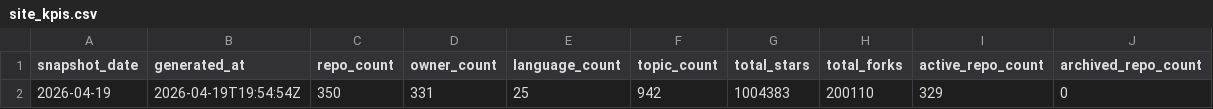
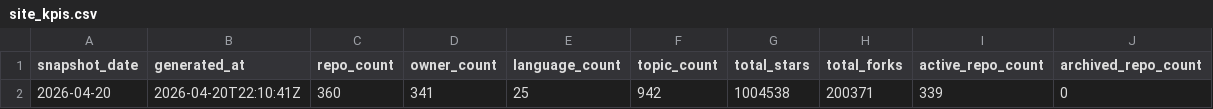
Before and after one commit to aipavlo/github-pulse, a CSV file: evidence/sources/site_data/current/site_kpis.csv, drawn as a sheet.

```diff
--- a/evidence/sources/site_data/current/site_kpis.csv
+++ b/evidence/sources/site_data/current/site_kpis.csv
@@ -1,2 +1,2 @@
 snapshot_date,generated_at,repo_count,owner_count,language_count,topic_count,total_stars,total_forks,active_repo_count,archived_repo_count
-2026-04-19,2026-04-19T19:54:54Z,350,331,25,942,1004383,200110,329,0
+2026-04-20,2026-04-20T22:10:41Z,360,341,25,942,1004538,200371,339,0
```
Also changed, not shown: data/repositories_urls.csv, evidence/sources/site_data/current/language_summary.csv, 11 other files.
